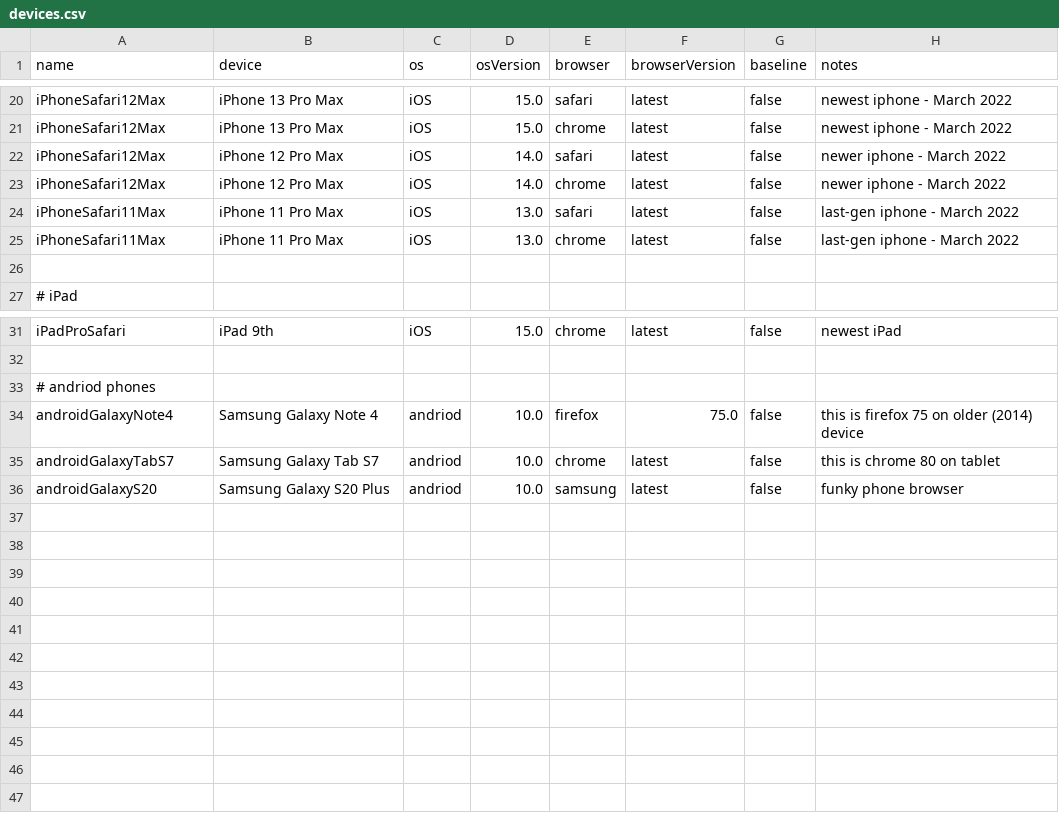
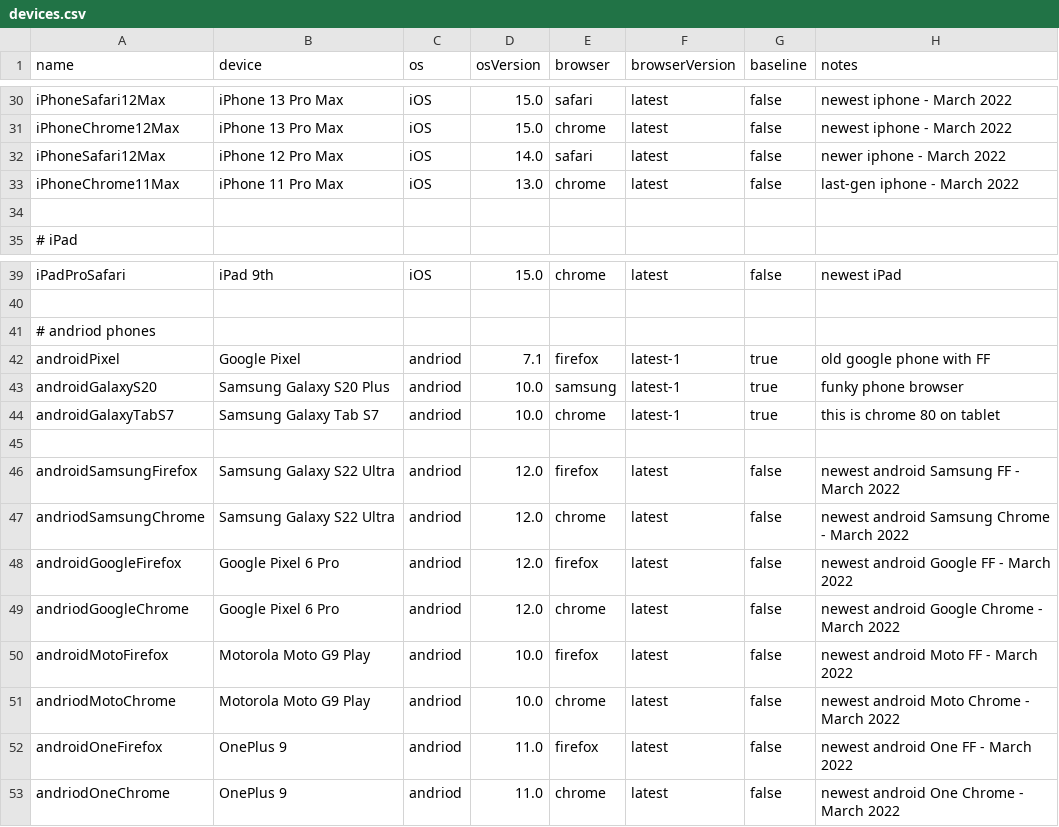
Before and after one commit to OpenTransitTools/integration-tests, a CSV file: scripts/browserstack/devices.csv, drawn as a sheet; only a part is shown, gaps mark what is left out; removed rows and columns are numbered as before the commit, all else as after; the diff covers the shown part only; the diff names each change by its address in the sheet, - before the commit and + after, or states it on an @@ line.

Commit message:
fix(tests): complete andriod testing

```diff
--- a/scripts/browserstack/devices.csv
+++ b/scripts/browserstack/devices.csv
-A31 (name): iPhoneSafari12Max
+A31 (name): iPhoneChrome12Max
-row 23: iPhoneSafari12Max | iPhone 12 Pro Max | iOS | 14.0 | chrome | latest | false | newer iphone - March 2022
-row 24: iPhoneSafari11Max | iPhone 11 Pro Max | iOS | 13.0 | safari | latest | false | last-gen iphone - March 2022
-A33 (name): iPhoneSafari11Max
+A33 (name): iPhoneChrome11Max
-row 34: androidGalaxyNote4 | Samsung Galaxy Note 4 | andriod | 10.0 | firefox | 75.0 | false | this is firefox 75 on older (2014) device
+row 42: androidPixel | Google Pixel | andriod | 7.1 | firefox | latest-1 | true | old google phone with FF
+row 43: androidGalaxyS20 | Samsung Galaxy S20 Plus | andriod | 10.0 | samsung | latest-1 | true | funky phone browser
-F44 (browserVersion): latest
+F44 (browserVersion): latest-1
-G44 (baseline): false
+G44 (baseline): true
+row 45: (empty)
+row 46: androidSamsungFirefox | Samsung Galaxy S22 Ultra | andriod | 12.0 | firefox | latest | false | newest android Samsung FF - March 2022
+row 47: andriodSamsungChrome | Samsung Galaxy S22 Ultra | andriod | 12.0 | chrome | latest | false | newest android Samsung Chrome - March 2022
+row 48: androidGoogleFirefox | Google Pixel 6 Pro | andriod | 12.0 | firefox | latest | false | newest android Google FF - March 2022
+row 49: andriodGoogleChrome | Google Pixel 6 Pro | andriod | 12.0 | chrome | latest | false | newest android Google Chrome - March 2022
-A50 (name): androidGalaxyS20
+A50 (name): androidMotoFirefox
-B50 (device): Samsung Galaxy S20 Plus
+B50 (device): Motorola Moto G9 Play
-E50 (browser): samsung
+E50 (browser): firefox
-H50 (notes): funky phone browser
+H50 (notes): newest android Moto FF - March 2022
+row 51: andriodMotoChrome | Motorola Moto G9 Play | andriod | 10.0 | chrome | latest | false | newest android Moto Chrome - March 2022
+row 52: androidOneFirefox | OnePlus 9 | andriod | 11.0 | firefox | latest | false | newest android One FF - March 2022
+row 53: andriodOneChrome | OnePlus 9 | andriod | 11.0 | chrome | latest | false | newest android One Chrome - March 2022
```
Also changed, not shown: 10 added rows, 1 moved row and 28 edited cells elsewhere in this file, 2 other files.
